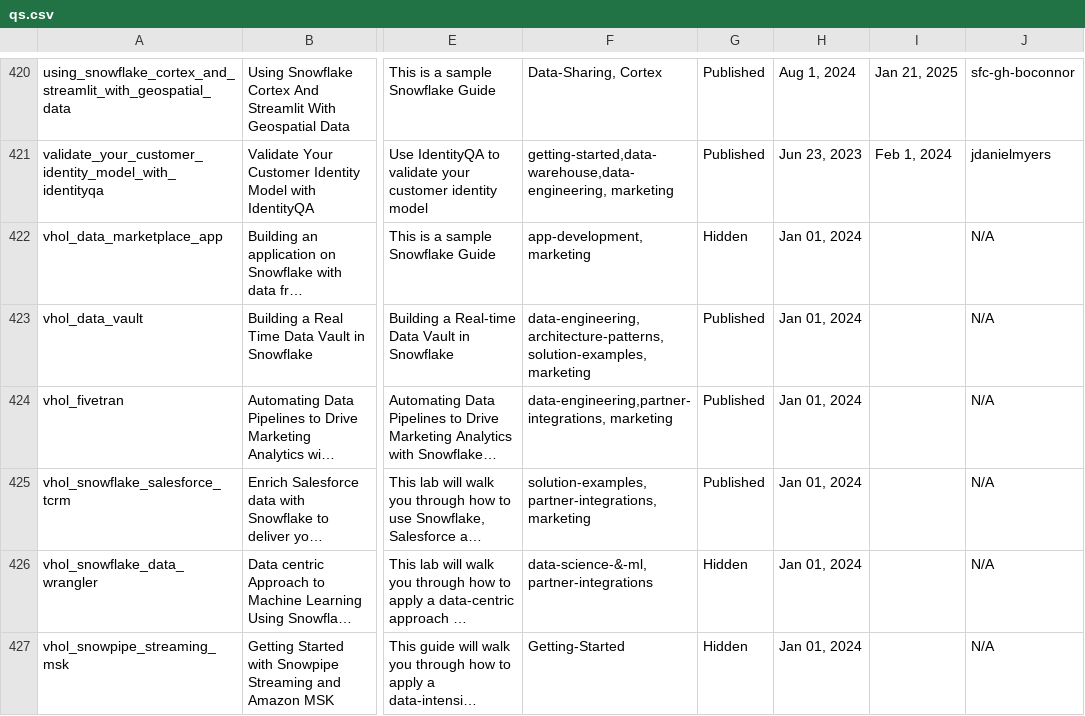
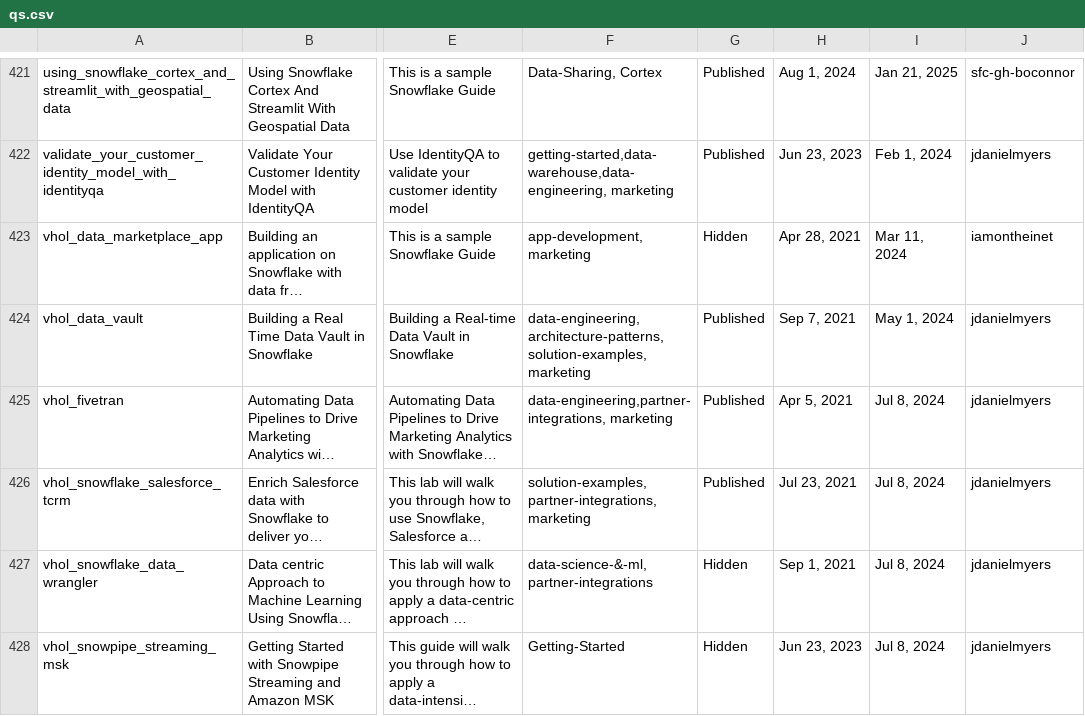
Before and after one commit to iamontheinet/quickstarts-on-snowflake, a CSV file: qs.csv, drawn as a sheet; only a part is shown, gaps mark what is left out; long unchanged cells end in …; addresses are those after the commit; the diff covers the shown part only; the diff names each change by its address in the sheet, - before the commit and + after, or states it on an @@ line.

Commit message:
Update QS

```diff
--- a/qs.csv
+++ b/qs.csv
-H423: Jan 01, 2024
+H423: Apr 28, 2021
-I423: (empty)
+I423: Mar 11, 2024
-J423: N/A
+J423: iamontheinet
-H424: Jan 01, 2024
+H424: Sep 7, 2021
-I424: (empty)
+I424: May 1, 2024
-J424:J428: N/A
+J424:J428: jdanielmyers
-H425: Jan 01, 2024
+H425: Apr 5, 2021
-I425:I428: (empty)
+I425:I428: Jul 8, 2024
-H426: Jan 01, 2024
+H426: Jul 23, 2021
-H427: Jan 01, 2024
+H427: Sep 1, 2021
-H428: Jan 01, 2024
+H428: Jun 23, 2023
```
Also changed, not shown: 1 added row and 15 edited cells elsewhere in this file.
